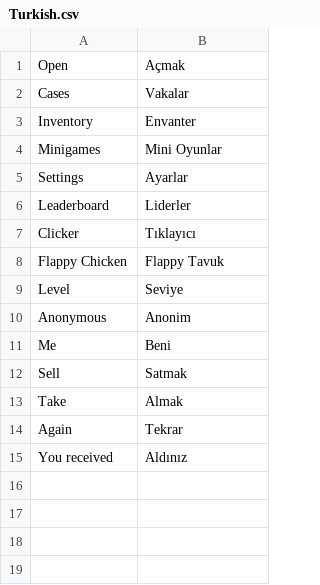
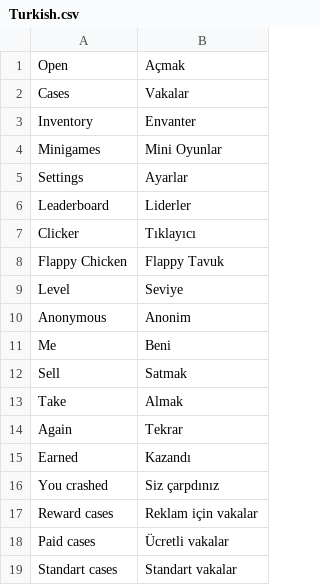
Before and after one commit to Kopat14ch/CaseGame, a CSV file: Assets/Sources/Modules/Localization/CSV/Turkish.csv, drawn as a sheet.

```diff
--- a/Assets/Sources/Modules/Localization/CSV/Turkish.csv
+++ b/Assets/Sources/Modules/Localization/CSV/Turkish.csv
@@ -14,2 +14,6 @@ Take;Almak
 Again;Tekrar
-You received;Aldınız
+Earned;Kazandı
+You crashed;Siz çarpdınız
+Reward cases;Reklam için vakalar
+Paid cases;Ücretli vakalar
+Standart cases;Standart vakalar
```
Also changed, not shown: Assets/Sources/Modules/Localization/CSV/English.csv, Assets/Sources/Modules/Localization/CSV/Russian.csv, 4 other files.
